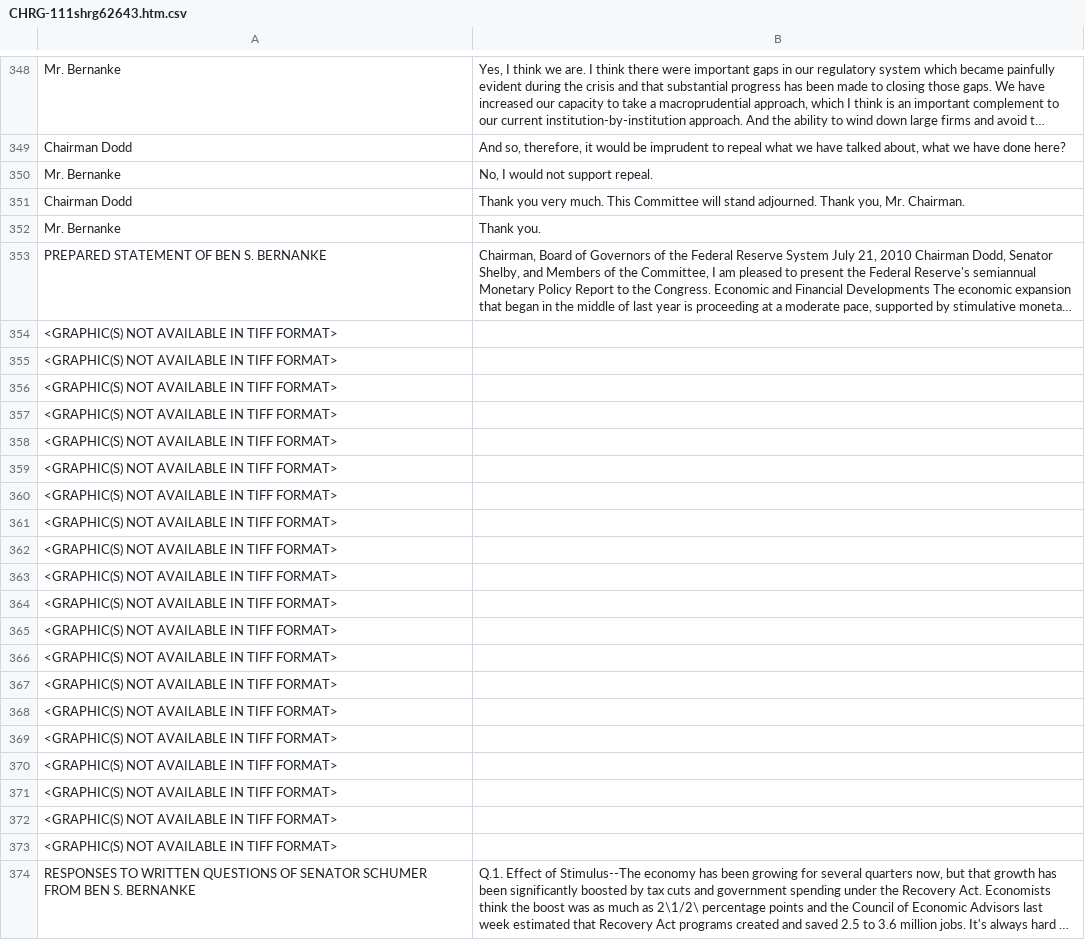
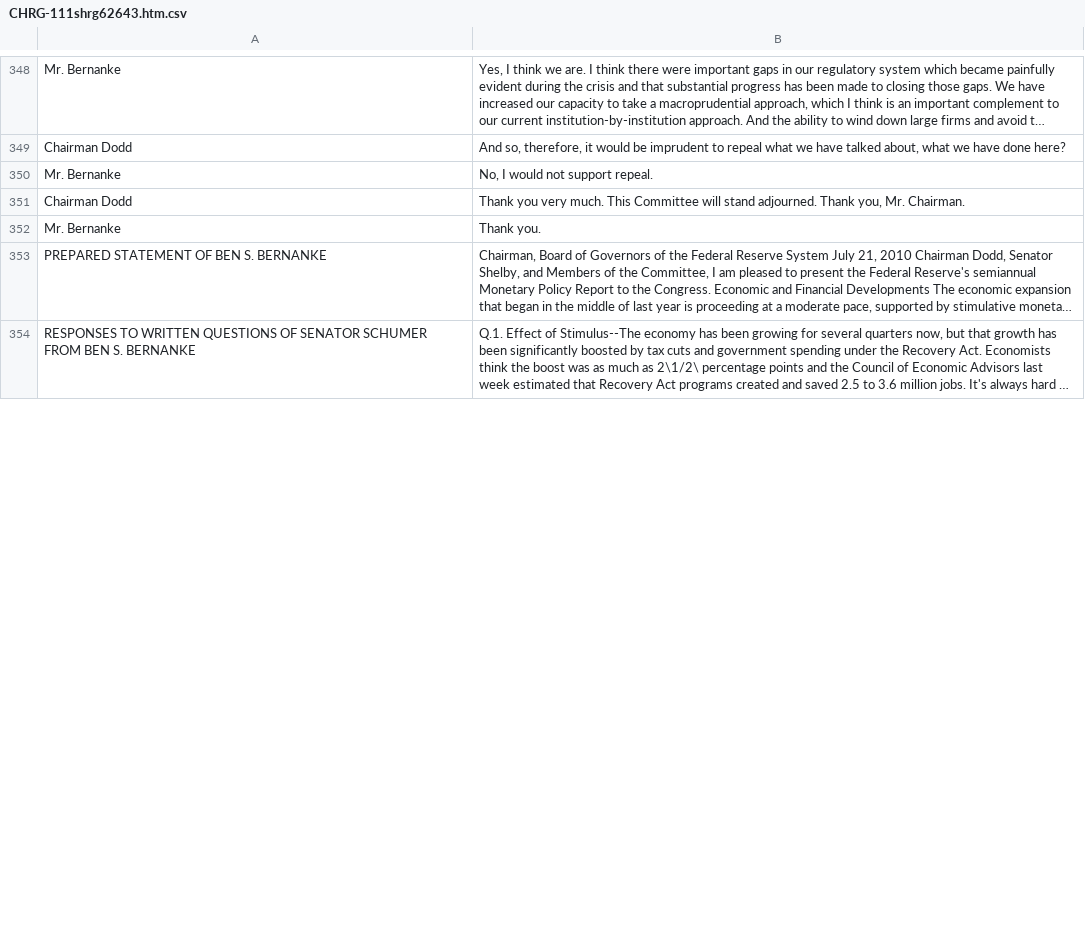
Before and after one commit to ihmc/congressional_hearings, a CSV file: data/CongressionalHearings/MonetaryPolicy/Senate_Banking,_Housing_and_Urban_Affairs/SBHUA_-_July_21,2010_Fed_Reserve/CHRG-111shrg62643.htm.csv, drawn as a sheet; only a part is shown, gaps mark what is left out; long unchanged cells end in …; the diff covers the shown part only; the diff names each change by its address in the sheet, - before the commit and + after, or states it on an @@ line.

```diff
--- a/data/CongressionalHearings/MonetaryPolicy/Senate_Banking,_Housing_and_Urban_Affairs/SBHUA_-_July_21,2010_Fed_Reserve/CHRG-111shrg62643.htm.csv
+++ b/data/CongressionalHearings/MonetaryPolicy/Senate_Banking,_Housing_and_Urban_Affairs/SBHUA_-_July_21,2010_Fed_Reserve/CHRG-111shrg62643.htm.csv
-row 354: <GRAPHIC(S) NOT AVAILABLE IN TIFF FORMAT>
-row 355: <GRAPHIC(S) NOT AVAILABLE IN TIFF FORMAT>
-row 356: <GRAPHIC(S) NOT AVAILABLE IN TIFF FORMAT>
-row 357: <GRAPHIC(S) NOT AVAILABLE IN TIFF FORMAT>
-row 358: <GRAPHIC(S) NOT AVAILABLE IN TIFF FORMAT>
-row 359: <GRAPHIC(S) NOT AVAILABLE IN TIFF FORMAT>
-row 360: <GRAPHIC(S) NOT AVAILABLE IN TIFF FORMAT>
-row 361: <GRAPHIC(S) NOT AVAILABLE IN TIFF FORMAT>
-row 362: <GRAPHIC(S) NOT AVAILABLE IN TIFF FORMAT>
-row 363: <GRAPHIC(S) NOT AVAILABLE IN TIFF FORMAT>
-row 364: <GRAPHIC(S) NOT AVAILABLE IN TIFF FORMAT>
-row 365: <GRAPHIC(S) NOT AVAILABLE IN TIFF FORMAT>
-row 366: <GRAPHIC(S) NOT AVAILABLE IN TIFF FORMAT>
-row 367: <GRAPHIC(S) NOT AVAILABLE IN TIFF FORMAT>
-row 368: <GRAPHIC(S) NOT AVAILABLE IN TIFF FORMAT>
-row 369: <GRAPHIC(S) NOT AVAILABLE IN TIFF FORMAT>
-row 370: <GRAPHIC(S) NOT AVAILABLE IN TIFF FORMAT>
-row 371: <GRAPHIC(S) NOT AVAILABLE IN TIFF FORMAT>
-row 372: <GRAPHIC(S) NOT AVAILABLE IN TIFF FORMAT>
-row 373: <GRAPHIC(S) NOT AVAILABLE IN TIFF FORMAT>
```
Also changed, not shown: 51 removed rows and 2 edited cells elsewhere in this file, data/CongressionalHearings/Dodd-Frank/CHRG-111shrg51395/CHRG-111shrg51395.htm.csv, data/CongressionalHearings/Dodd-Frank/CHRG-111shrg53176/CHRG-111shrg53176.htm.csv, 54 other files.
